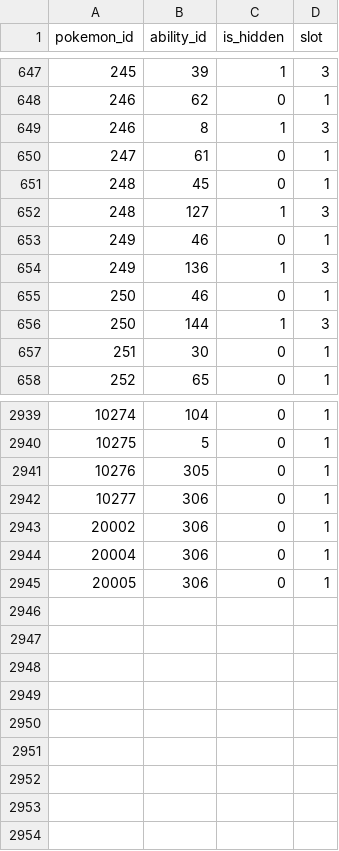
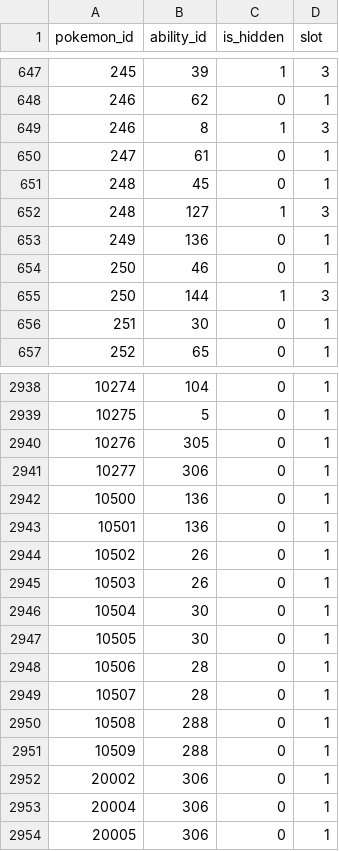
Before and after one commit to P-engelbrecht/pokeapi, a CSV file: data/v2/csv/pokemon_abilities.csv, drawn as a sheet; only a part is shown, gaps mark what is left out.

```diff
--- a/data/v2/csv/pokemon_abilities.csv
+++ b/data/v2/csv/pokemon_abilities.csv
@@ -652,4 +652,3 @@ pokemon_id,ability_id,is_hidden,slot
 248,127,1,3
-249,46,0,1
-249,136,1,3
+249,136,0,1
 250,46,0,1
@@ -2942,2 +2941,12 @@ pokemon_id,ability_id,is_hidden,slot
 10277,306,0,1
+10500,136,0,1
+10501,136,0,1
+10502,26,0,1
+10503,26,0,1
+10504,30,0,1
+10505,30,0,1
+10506,28,0,1
+10507,28,0,1
+10508,288,0,1
+10509,288,0,1
 20002,306,0,1
```
Also changed, not shown: data/v2/csv/pokemon.csv, data/v2/csv/pokemon_types.csv.
